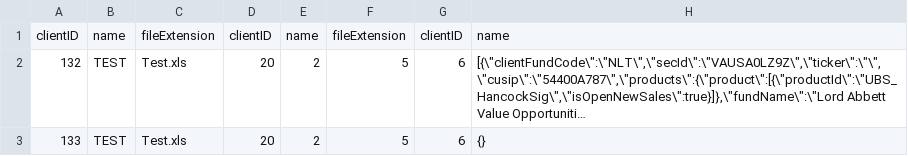
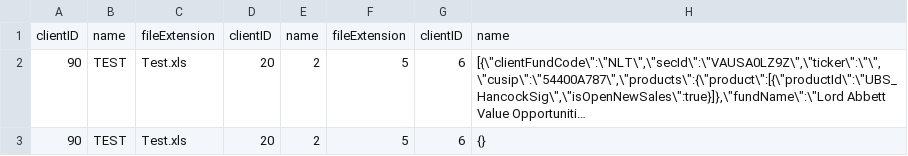
Before and after one commit to Azamatsgit/restAssuredApiProject, a CSV file: target/test-classes/data/tracingPostData.csv, drawn as a sheet; only a part is shown; long unchanged cells end in …; the diff names each change by its address in the sheet, - before the commit and + after, or states it on an @@ line.

```diff
--- a/target/test-classes/data/tracingPostData.csv
+++ b/target/test-classes/data/tracingPostData.csv
-A2: 132
+A2: 90
-A3: 133
+A3: 90
```
Also changed, not shown: 31 other files.
